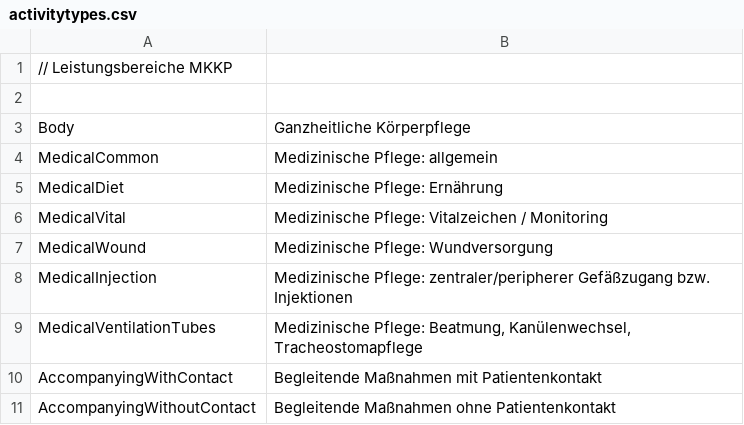
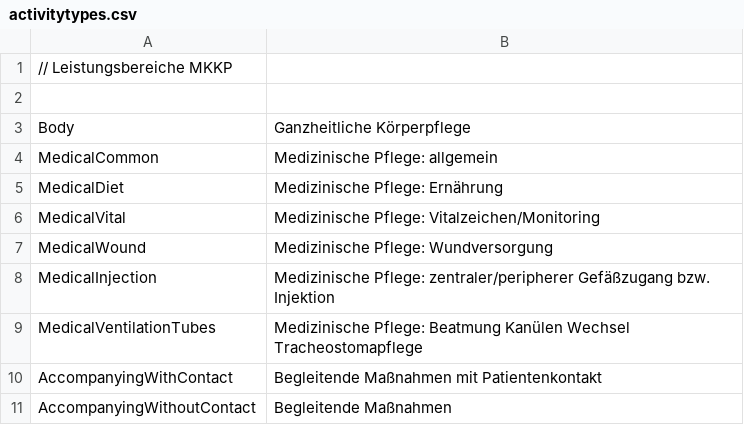
Before and after one commit to motileusers/Vodamep, a CSV file: specifications/Datasets/Mkkp/activitytypes.csv, drawn as a sheet.

Commit message:
Package Description, MKKP Activity Type Bezeichnungen

```diff
--- a/specifications/Datasets/Mkkp/activitytypes.csv
+++ b/specifications/Datasets/Mkkp/activitytypes.csv
@@ -5,7 +5,7 @@ MedicalCommon;Medizinische Pflege: allgemein
 MedicalDiet;Medizinische Pflege: Ernährung
-MedicalVital;Medizinische Pflege: Vitalzeichen / Monitoring
+MedicalVital;Medizinische Pflege: Vitalzeichen/Monitoring
 MedicalWound;Medizinische Pflege: Wundversorgung
-MedicalInjection;Medizinische Pflege: zentraler/peripherer Gefäßzugang bzw. Injektionen
-MedicalVentilationTubes;Medizinische Pflege: Beatmung, Kanülenwechsel, Tracheostomapflege
+MedicalInjection;Medizinische Pflege: zentraler/peripherer Gefäßzugang bzw. Injektion
+MedicalVentilationTubes;Medizinische Pflege: Beatmung Kanülen Wechsel Tracheostomapflege
 AccompanyingWithContact;Begleitende Maßnahmen mit Patientenkontakt
-AccompanyingWithoutContact;Begleitende Maßnahmen ohne Patientenkontakt
+AccompanyingWithoutContact;Begleitende Maßnahmen
```
Also changed, not shown: 1 other file.
